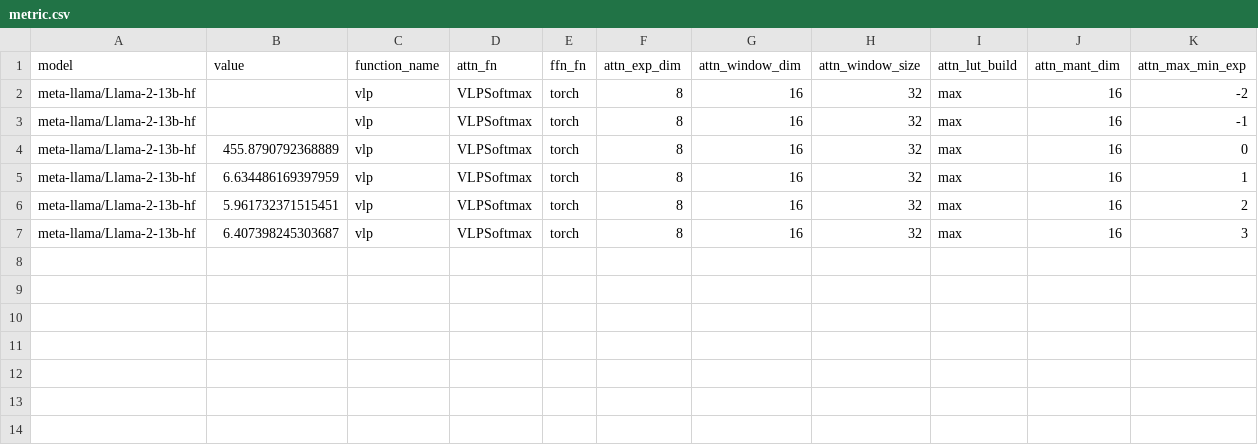
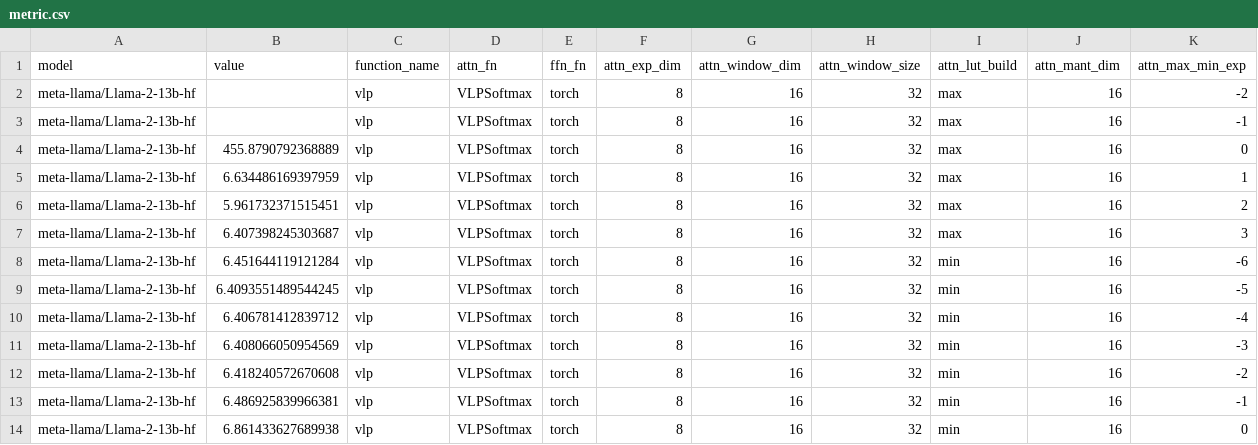
Before and after one commit to UnaryLab/mugi_profiling, a CSV file: output/csv/meta-llama/llama-2-13b-hf/vlp_softmax/metric.csv, drawn as a sheet.

```diff
--- a/output/csv/meta-llama/llama-2-13b-hf/vlp_softmax/metric.csv
+++ b/output/csv/meta-llama/llama-2-13b-hf/vlp_softmax/metric.csv
@@ -7 +7,8 @@ meta-llama/Llama-2-13b-hf,5.961732371515451,vlp,VLPSoftmax,torch,8,16,32,max,16,
 meta-llama/Llama-2-13b-hf,6.407398245303687,vlp,VLPSoftmax,torch,8,16,32,max,16,3
+meta-llama/Llama-2-13b-hf,6.451644119121284,vlp,VLPSoftmax,torch,8,16,32,min,16,-6
+meta-llama/Llama-2-13b-hf,6.4093551489544245,vlp,VLPSoftmax,torch,8,16,32,min,16,-5
+meta-llama/Llama-2-13b-hf,6.406781412839712,vlp,VLPSoftmax,torch,8,16,32,min,16,-4
+meta-llama/Llama-2-13b-hf,6.408066050954569,vlp,VLPSoftmax,torch,8,16,32,min,16,-3
+meta-llama/Llama-2-13b-hf,6.418240572670608,vlp,VLPSoftmax,torch,8,16,32,min,16,-2
+meta-llama/Llama-2-13b-hf,6.486925839966381,vlp,VLPSoftmax,torch,8,16,32,min,16,-1
+meta-llama/Llama-2-13b-hf,6.861433627689938,vlp,VLPSoftmax,torch,8,16,32,min,16,0
```
Also changed, not shown: 3 other files.
